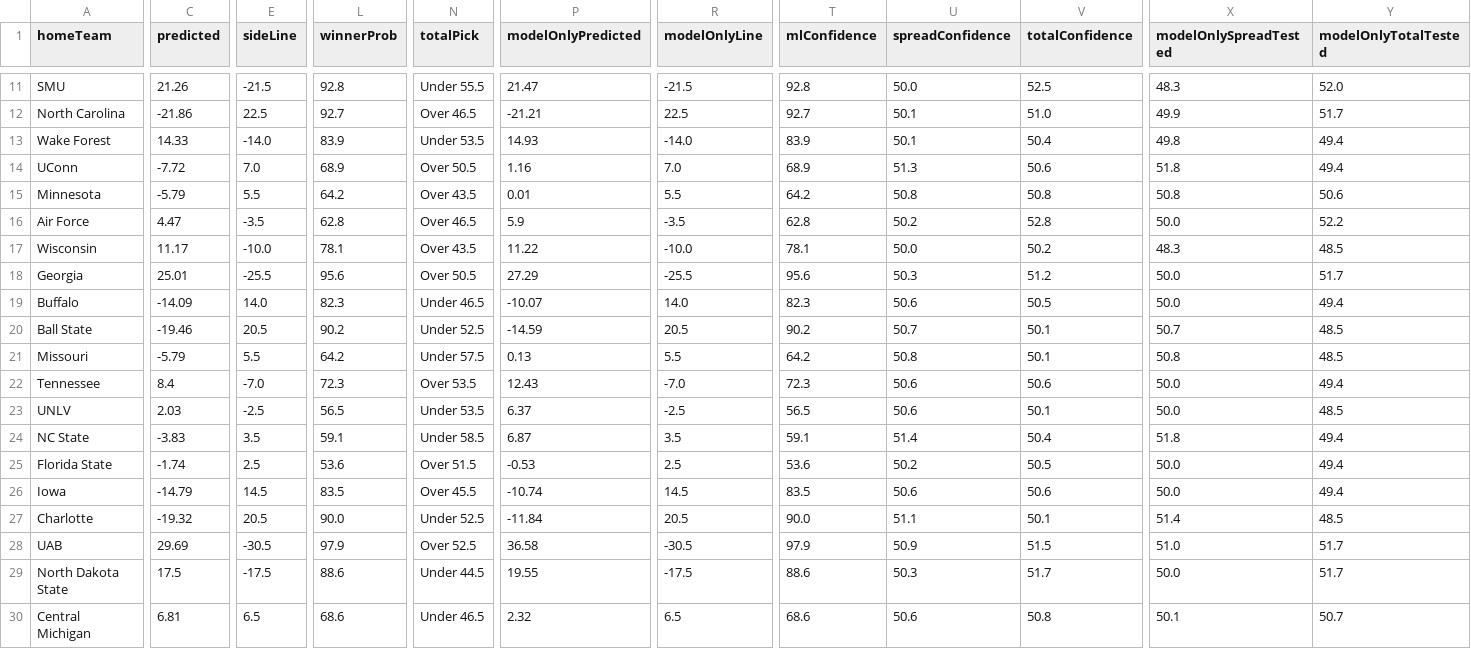
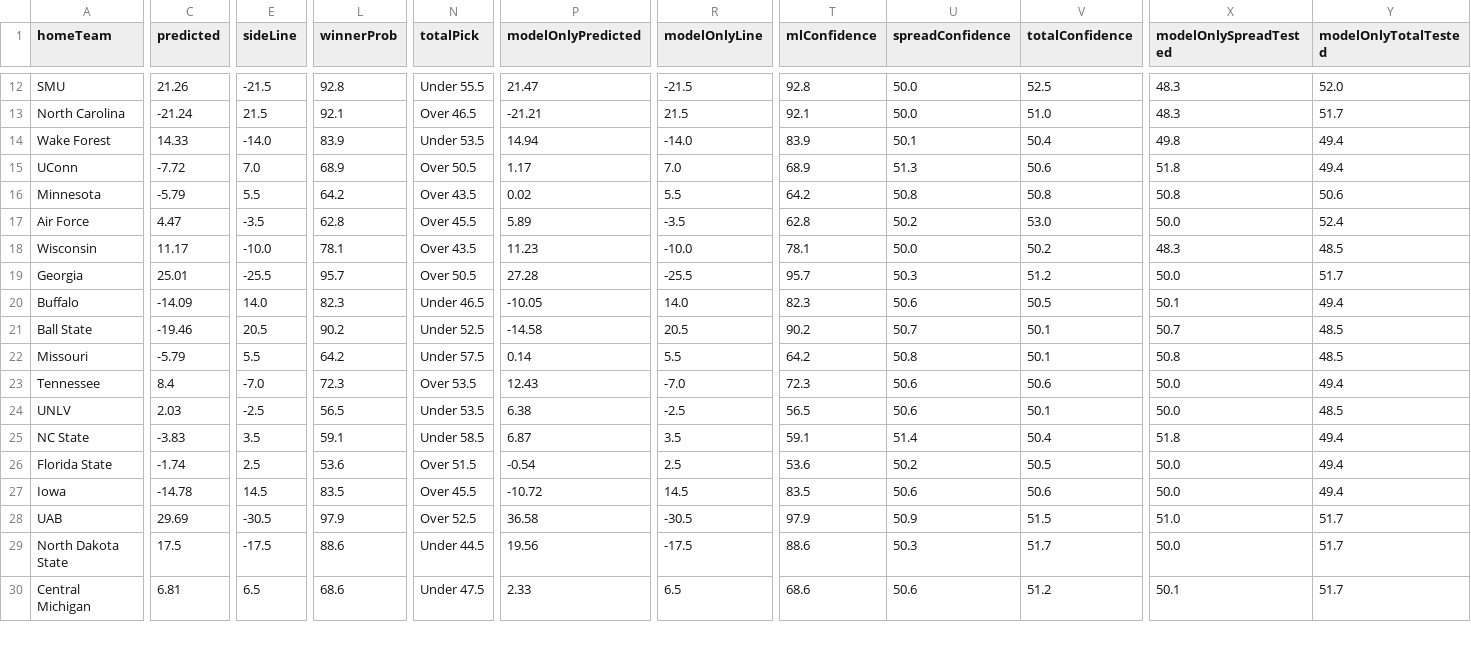
Before and after one commit to CarsonBillig/football-model, a CSV file: docs/history/cfb_2026_week_05.csv, drawn as a sheet; only a part is shown, gaps mark what is left out; removed rows and columns are numbered as before the commit, all else as after; rows hold the shown columns only; the diff covers the shown part only; the diff names each change by its address in the sheet, - before the commit and + after, or states it on an @@ line.

```diff
--- a/docs/history/cfb_2026_week_05.csv
+++ b/docs/history/cfb_2026_week_05.csv
-C13 (predicted): -21.86
+C13 (predicted): -21.24
-E13 (sideLine): 22.5
+E13 (sideLine): 21.5
-L13 (winnerProb): 92.7
+L13 (winnerProb): 92.1
-R13 (modelOnlyLine): 22.5
+R13 (modelOnlyLine): 21.5
-T13 (mlConfidence): 92.7
+T13 (mlConfidence): 92.1
-U13 (spreadConfidence): 50.1
+U13 (spreadConfidence): 50.0
-X13 (modelOnlySpreadTested): 49.9
+X13 (modelOnlySpreadTested): 48.3
-P14 (modelOnlyPredicted): 14.93
+P14 (modelOnlyPredicted): 14.94
-P15 (modelOnlyPredicted): 1.16
+P15 (modelOnlyPredicted): 1.17
-P16 (modelOnlyPredicted): 0.01
+P16 (modelOnlyPredicted): 0.02
-N17 (totalPick): Over 46.5
+N17 (totalPick): Over 45.5
-P17 (modelOnlyPredicted): 5.9
+P17 (modelOnlyPredicted): 5.89
-V17 (totalConfidence): 52.8
+V17 (totalConfidence): 53.0
-Y17 (modelOnlyTotalTested): 52.2
+Y17 (modelOnlyTotalTested): 52.4
-P18 (modelOnlyPredicted): 11.22
+P18 (modelOnlyPredicted): 11.23
-L19 (winnerProb): 95.6
+L19 (winnerProb): 95.7
-P19 (modelOnlyPredicted): 27.29
+P19 (modelOnlyPredicted): 27.28
-T19 (mlConfidence): 95.6
+T19 (mlConfidence): 95.7
-P20 (modelOnlyPredicted): -10.07
+P20 (modelOnlyPredicted): -10.05
-X20 (modelOnlySpreadTested): 50.0
+X20 (modelOnlySpreadTested): 50.1
-P21 (modelOnlyPredicted): -14.59
+P21 (modelOnlyPredicted): -14.58
-P22 (modelOnlyPredicted): 0.13
+P22 (modelOnlyPredicted): 0.14
-P24 (modelOnlyPredicted): 6.37
+P24 (modelOnlyPredicted): 6.38
-P26 (modelOnlyPredicted): -0.53
+P26 (modelOnlyPredicted): -0.54
-C27 (predicted): -14.79
+C27 (predicted): -14.78
-P27 (modelOnlyPredicted): -10.74
+P27 (modelOnlyPredicted): -10.72
-row 27: Charlotte | -19.32 | 20.5 | 90.0 | Under 52.5 | -11.84 | 20.5 | 90.0 | 51.1 | 50.1 | 51.4 | 48.5
-P29 (modelOnlyPredicted): 19.55
+P29 (modelOnlyPredicted): 19.56
-N30 (totalPick): Under 46.5
+N30 (totalPick): Under 47.5
-P30 (modelOnlyPredicted): 2.32
+P30 (modelOnlyPredicted): 2.33
-V30 (totalConfidence): 50.8
+V30 (totalConfidence): 51.2
-Y30 (modelOnlyTotalTested): 50.7
+Y30 (modelOnlyTotalTested): 51.7
```
Also changed, not shown: 1 added row and 78 edited cells elsewhere in this file, docs/history/summary.csv, output/cfb/ledger.csv, 16 other files.
